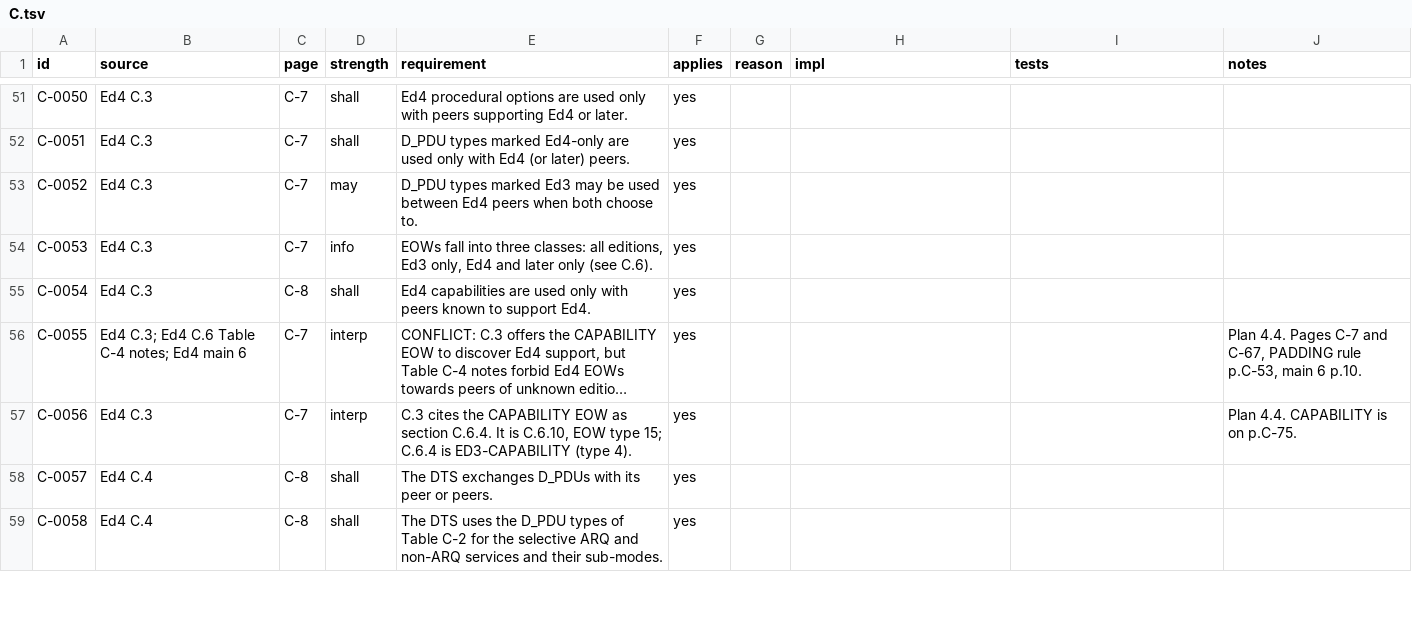
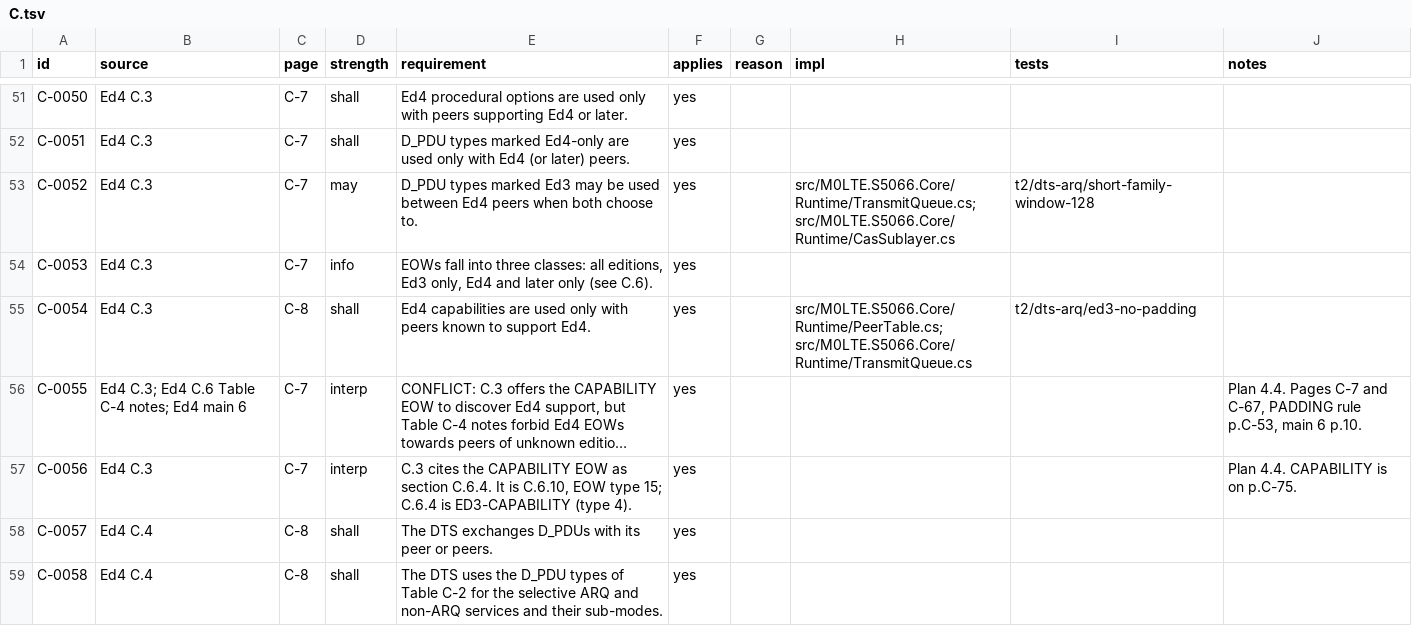
Before and after one commit to M0LTE/s5066-conformance, a TSV file: matrix/C.tsv, drawn as a sheet; only a part is shown, gaps mark what is left out; long unchanged cells end in …; the diff covers the shown part only; the diff names each change by its address in the sheet, - before the commit and + after, or states it on an @@ line.

```diff
--- a/matrix/C.tsv
+++ b/matrix/C.tsv
-H53 (impl): (empty)
+H53 (impl): src/M0LTE.S5066.Core/Runtime/TransmitQueue.cs; src/M0LTE.S5066.Core/Runtime/CasSublayer.cs
-I53 (tests): (empty)
+I53 (tests): t2/dts-arq/short-family-window-128
-H55 (impl): (empty)
+H55 (impl): src/M0LTE.S5066.Core/Runtime/PeerTable.cs; src/M0LTE.S5066.Core/Runtime/TransmitQueue.cs
-I55 (tests): (empty)
+I55 (tests): t2/dts-arq/ed3-no-padding
```
Also changed, not shown: 38 edited cells elsewhere in this file, matrix/B.tsv, 3 other files.
